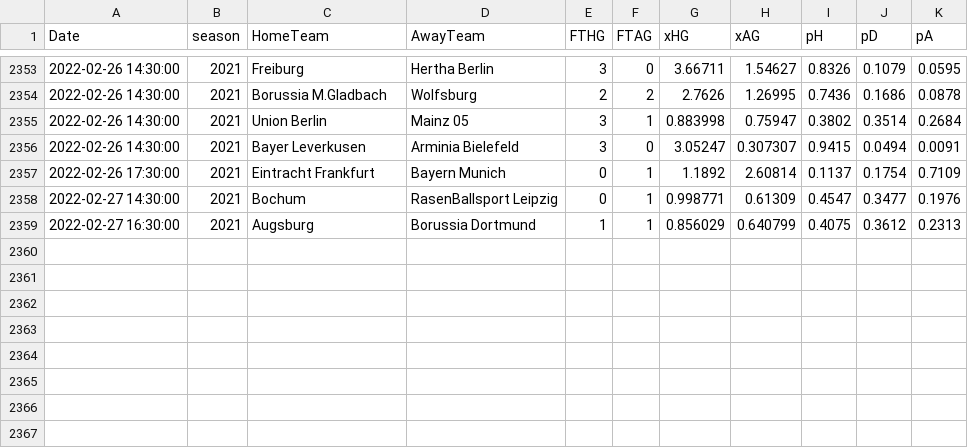
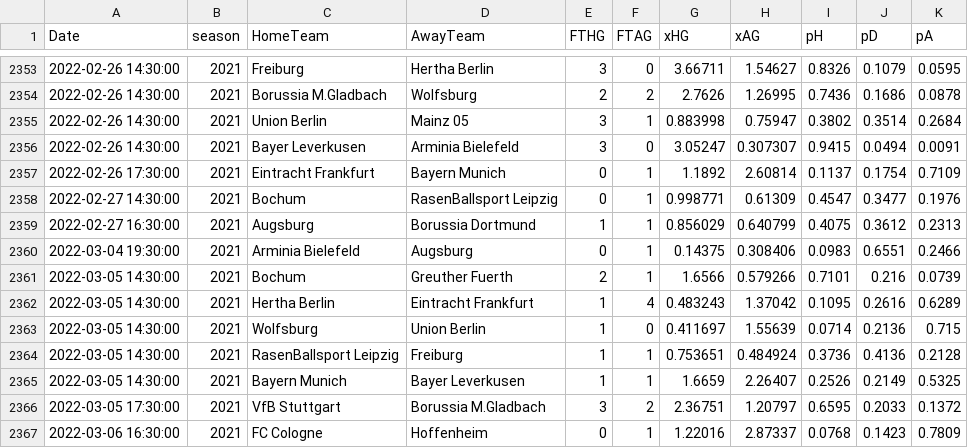
Before and after one commit to martinstorch/football, a CSV file: TF/data/xgoals.csv, drawn as a sheet; only a part is shown, gaps mark what is left out; the diff names each change by its address in the sheet, - before the commit and + after, or states it on an @@ line.

```diff
--- a/TF/data/xgoals.csv
+++ b/TF/data/xgoals.csv
+row 2360: 2022-03-04 19:30:00 | 2021 | Arminia Bielefeld | Augsburg | 0 | 1 | 0.14375 | 0.308406 | 0.0983 | 0.6551 | 0.2466
+row 2361: 2022-03-05 14:30:00 | 2021 | Bochum | Greuther Fuerth | 2 | 1 | 1.6566 | 0.579266 | 0.7101 | 0.216 | 0.0739
+row 2362: 2022-03-05 14:30:00 | 2021 | Hertha Berlin | Eintracht Frankfurt | 1 | 4 | 0.483243 | 1.37042 | 0.1095 | 0.2616 | 0.6289
+row 2363: 2022-03-05 14:30:00 | 2021 | Wolfsburg | Union Berlin | 1 | 0 | 0.411697 | 1.55639 | 0.0714 | 0.2136 | 0.715
+row 2364: 2022-03-05 14:30:00 | 2021 | RasenBallsport Leipzig | Freiburg | 1 | 1 | 0.753651 | 0.484924 | 0.3736 | 0.4136 | 0.2128
+row 2365: 2022-03-05 14:30:00 | 2021 | Bayern Munich | Bayer Leverkusen | 1 | 1 | 1.6659 | 2.26407 | 0.2526 | 0.2149 | 0.5325
+row 2366: 2022-03-05 17:30:00 | 2021 | VfB Stuttgart | Borussia M.Gladbach | 3 | 2 | 2.36751 | 1.20797 | 0.6595 | 0.2033 | 0.1372
+row 2367: 2022-03-06 16:30:00 | 2021 | FC Cologne | Hoffenheim | 0 | 1 | 1.22016 | 2.87337 | 0.0768 | 0.1423 | 0.7809
```
Also changed, not shown: TF/data/2122.csv, TF/data/all_quotes_bwin.csv, 11 other files.
